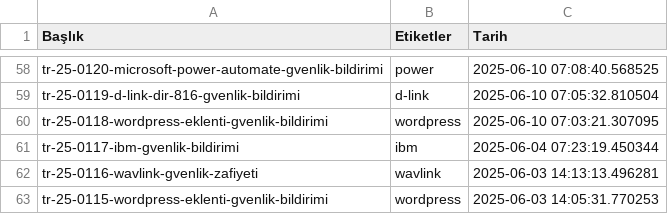
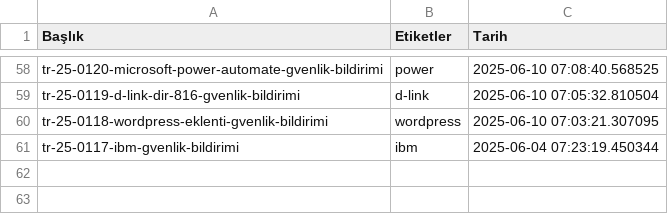
Before and after one commit to emregulerr/usom-zafiyet-panosu, a CSV file: output/vulnerabilities_data.csv, drawn as a sheet; only a part is shown, gaps mark what is left out; the diff names each change by its address in the sheet, - before the commit and + after, or states it on an @@ line.

```diff
--- a/output/vulnerabilities_data.csv
+++ b/output/vulnerabilities_data.csv
-row 62: tr-25-0116-wavlink-gvenlik-zafiyeti | wavlink | 2025-06-03 14:13:13.496281
-row 63: tr-25-0115-wordpress-eklenti-gvenlik-bildirimi | wordpress | 2025-06-03 14:05:31.770253
```
Also changed, not shown: 3 other files.
